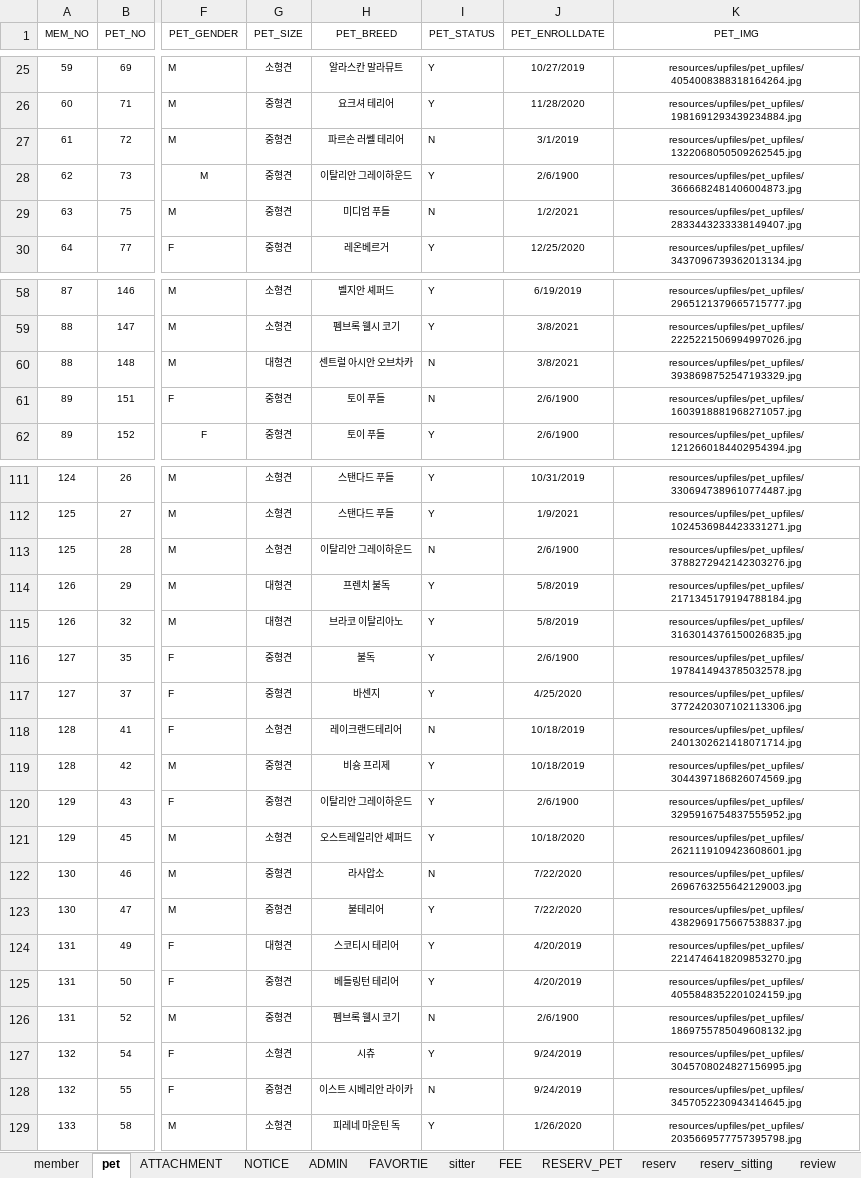
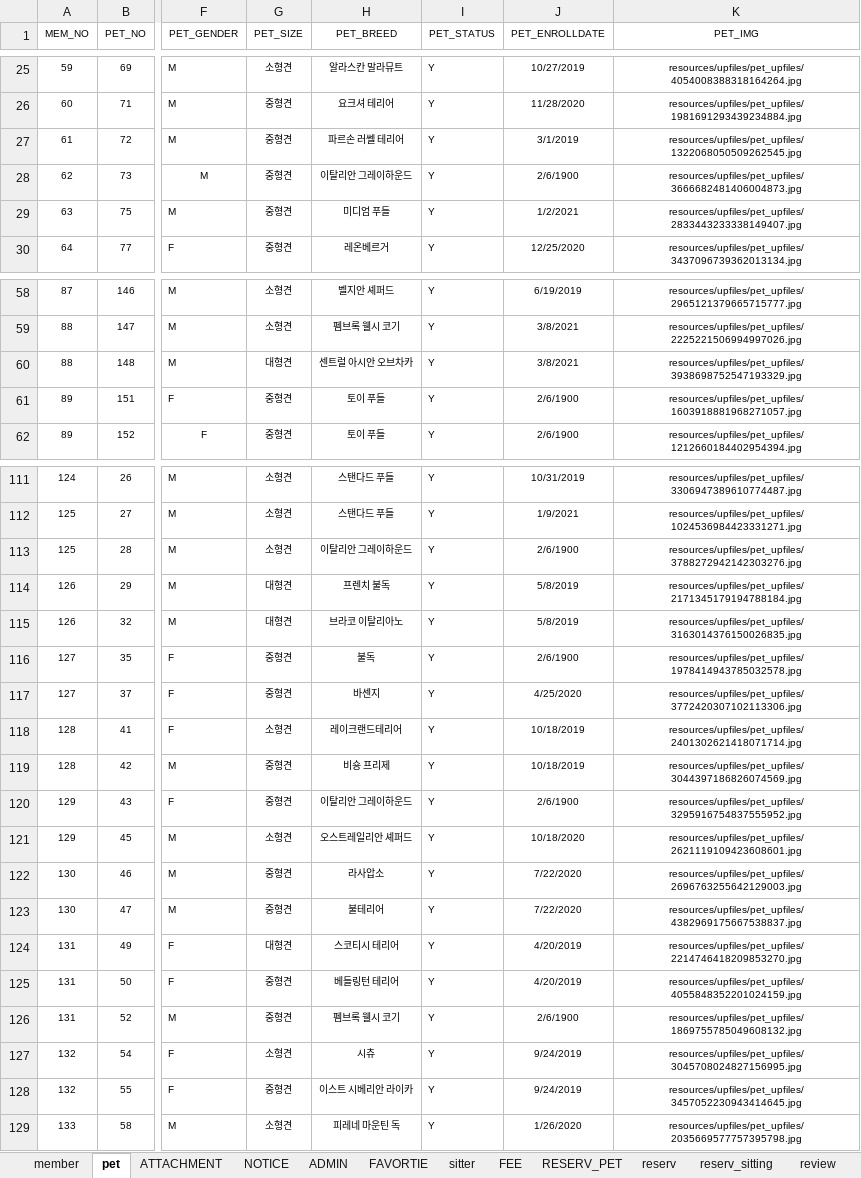
Before and after one commit to naldPark/petnolja, an Excel workbook: Petnolja/펫놀자_유저_DB.xlsx, sheet pet, drawn as a sheet; only a part is shown, gaps mark what is left out; values as stored, in another font and other column widths than the file's, no borders; the diff covers the shown part only; the diff names each change by its address in the sheet, - before the commit and + after, or states it on an @@ line.

Commit message:
Update 펫놀자_유저_DB.xlsx

```diff
--- a/Petnolja/펫놀자_유저_DB.xlsx (sheet pet)
+++ b/Petnolja/펫놀자_유저_DB.xlsx (sheet pet)
-I27 (PET_STATUS): N
+I27 (PET_STATUS): Y
-I29 (PET_STATUS): N
+I29 (PET_STATUS): Y
-I60:I61 (PET_STATUS): N
+I60:I61 (PET_STATUS): Y
-I113 (PET_STATUS): N
+I113 (PET_STATUS): Y
-I118 (PET_STATUS): N
+I118 (PET_STATUS): Y
-I122 (PET_STATUS): N
+I122 (PET_STATUS): Y
-I126 (PET_STATUS): N
+I126 (PET_STATUS): Y
-I128 (PET_STATUS): N
+I128 (PET_STATUS): Y
```
Also changed, not shown: 15 edited cells elsewhere in this sheet.
